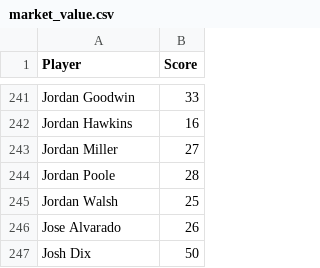
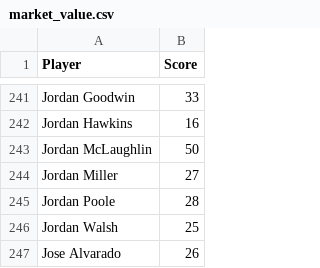
Before and after one commit to dylsalant-code/TVI, a CSV file: data/market_value.csv, drawn as a sheet; only a part is shown, gaps mark what is left out; the shorter side is filled out with more unchanged rows; the diff names each change by its address in the sheet, - before the commit and + after, or states it on an @@ line.

```diff
--- a/data/market_value.csv
+++ b/data/market_value.csv
+row 243: Jordan McLaughlin | 50
```
Also changed, not shown: data/tvi_latest.csv, 2 other files.
